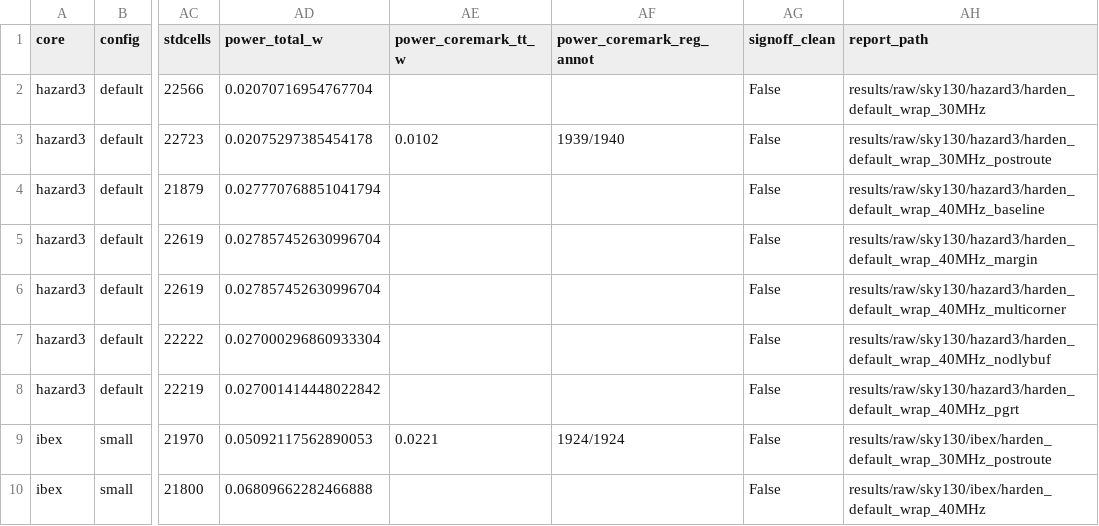
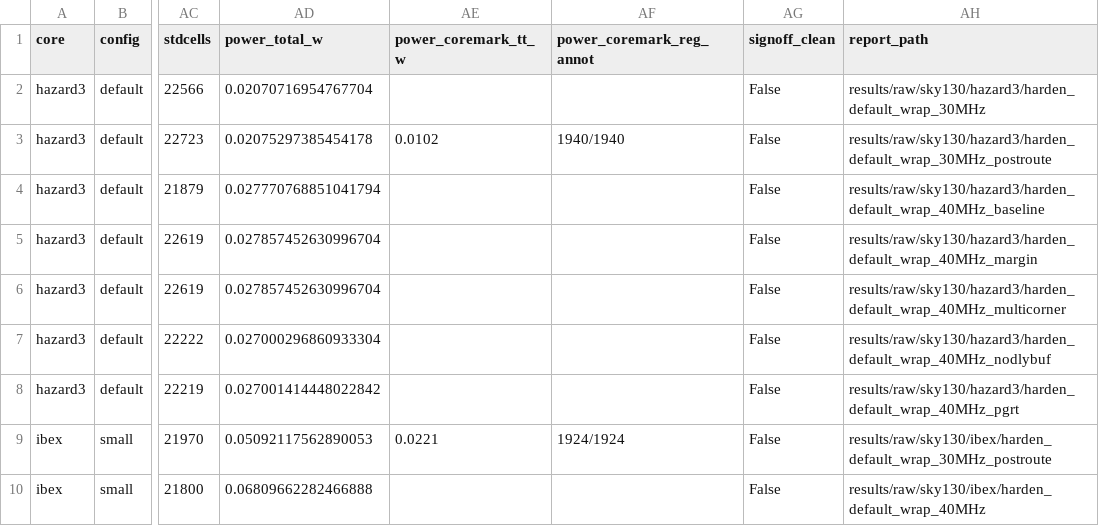
Before and after one commit to dwiti-25/processor-compare, a CSV file: results/harden_results.csv, drawn as a sheet; only a part is shown, gaps mark what is left out; the diff names each change by its address in the sheet, - before the commit and + after, or states it on an @@ line.

```diff
--- a/results/harden_results.csv
+++ b/results/harden_results.csv
-AF3 (power_coremark_reg_annot): 1939/1940
+AF3 (power_coremark_reg_annot): 1940/1940
```
Also changed, not shown: 11 other files.
